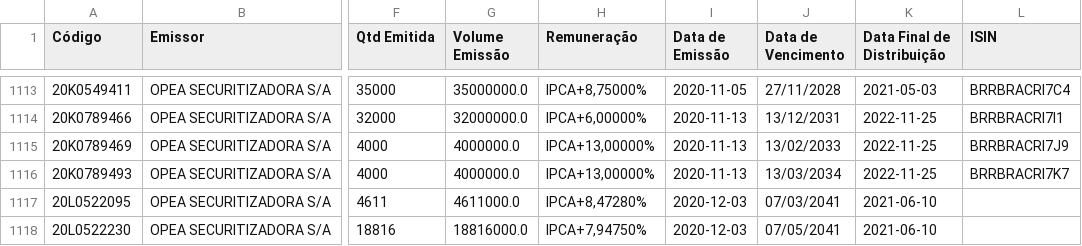
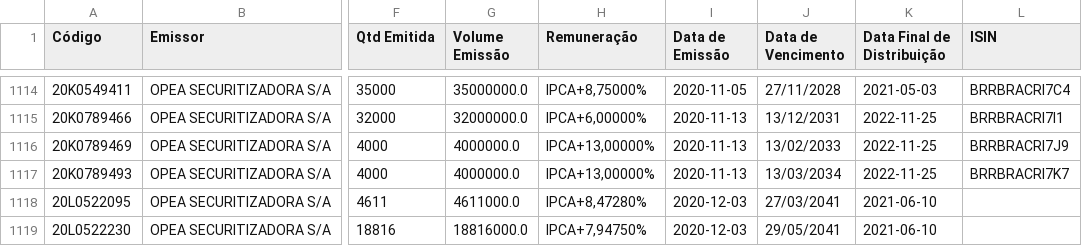
Before and after one commit to moderfla/scraper_cri_cetip, a CSV file: emissoes_cri.csv, drawn as a sheet; only a part is shown, gaps mark what is left out; addresses are those after the commit; the diff covers the shown part only; the diff names each change by its address in the sheet, - before the commit and + after, or states it on an @@ line.

```diff
--- a/emissoes_cri.csv
+++ b/emissoes_cri.csv
-J1118 (Data de Vencimento): 07/03/2041
+J1118 (Data de Vencimento): 27/03/2041
-J1119 (Data de Vencimento): 07/05/2041
+J1119 (Data de Vencimento): 29/05/2041
```
Also changed, not shown: 3 added rows and 8 edited cells elsewhere in this file, 1 other file.
